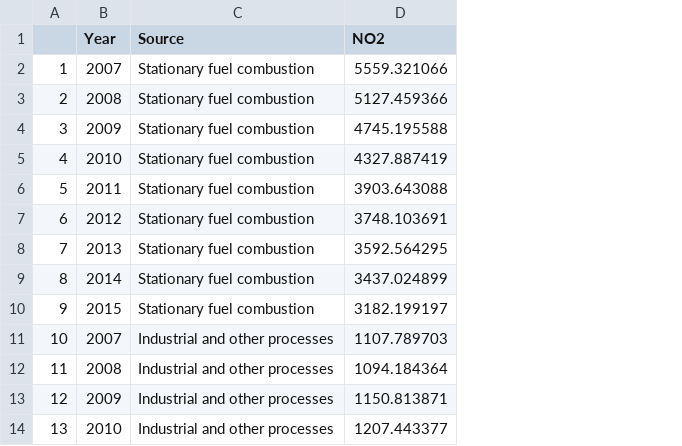
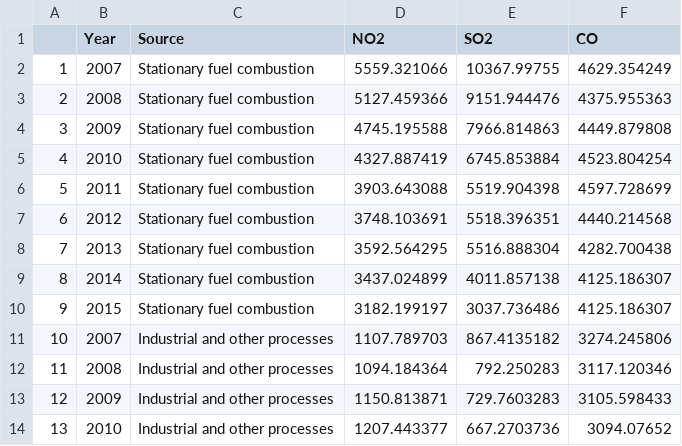
Before and after one commit to alexanderlau203/comm2501Ass3, a CSV file: A3_Website/content/post/byIndustry.csv, drawn as a sheet; only a part is shown; the diff names each change by its address in the sheet, - before the commit and + after, or states it on an @@ line.

```diff
--- a/A3_Website/content/post/byIndustry.csv
+++ b/A3_Website/content/post/byIndustry.csv
+column E (SO2), rows 2-14: 10367.99755 | 9151.944476 | 7966.814863 | 6745.853884 | 5519.904398 | 5518.396351 | 5516.888304 | 4011.857138 | 3037.736486 | 867.4135182 | 792.250283 | 729.7603283 | 667.2703736
+column F (CO), rows 2-14: 4629.354249 | 4375.955363 | 4449.879808 | 4523.804254 | 4597.728699 | 4440.214568 | 4282.700438 | 4125.186307 | 4125.186307 | 3274.245806 | 3117.120346 | 3105.598433 | 3094.07652
```
Also changed, not shown: 33 other files.
